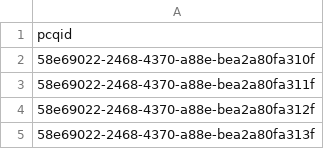
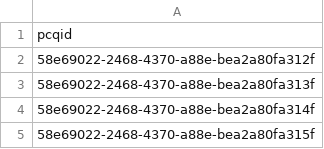
Before and after one commit to priyankaVerma21/pcq-performance-tests, a CSV file: src/gatling/resources/pcqID.csv, drawn as a sheet; only a part is shown; the shorter side is filled out with more unchanged rows; the diff names each change by its address in the sheet, - before the commit and + after, or states it on an @@ line.

```diff
--- a/src/gatling/resources/pcqID.csv
+++ b/src/gatling/resources/pcqID.csv
-row 2: 58e69022-2468-4370-a88e-bea2a80fa310f
-row 3: 58e69022-2468-4370-a88e-bea2a80fa311f
```
Also changed, not shown: 3 other files.
